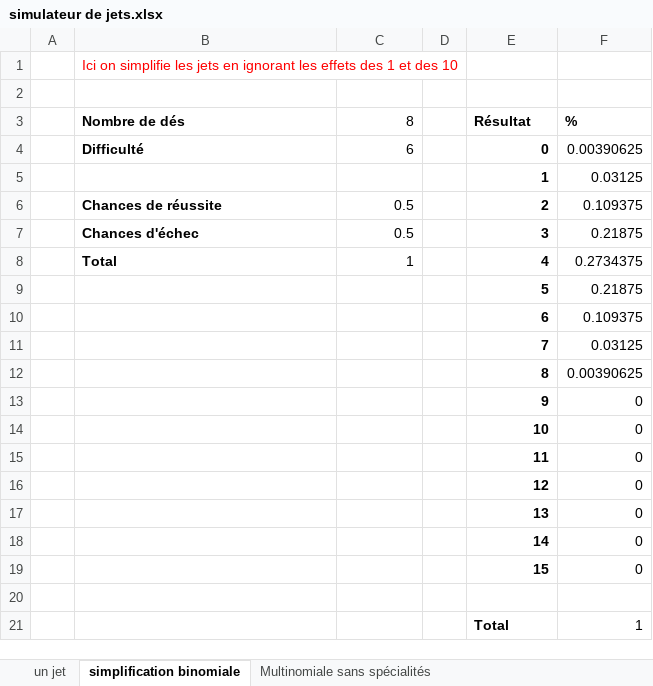
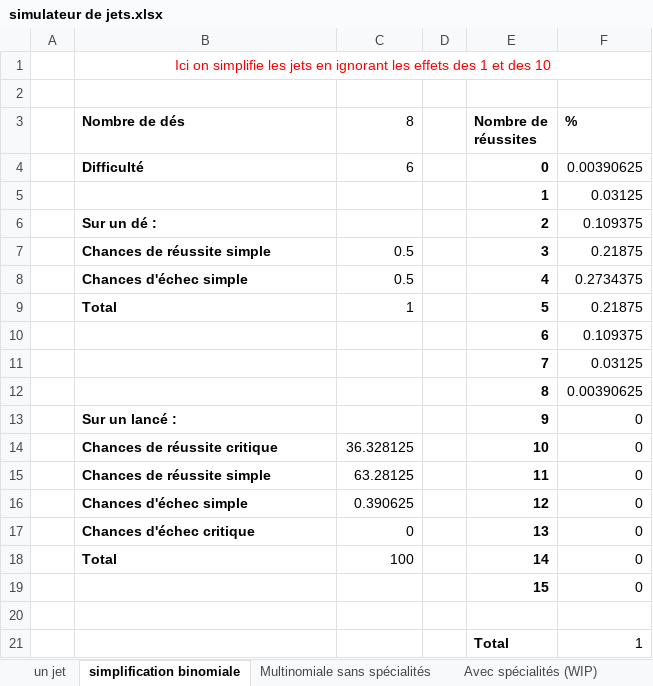
Before and after one commit to Bertolen/Test, an Excel workbook: simulateur de jets.xlsx, sheet simplification binomiale, drawn as a sheet; values as stored, in another font and other column widths than the file's, no borders; charts and pictures not drawn; the diff names each change by its address in the sheet, - before the commit and + after, or states it on an @@ line.

Commit message:
simulateur de jets - début de spécialité

```diff
--- a/simulateur de jets.xlsx (sheet simplification binomiale)
+++ b/simulateur de jets.xlsx (sheet simplification binomiale)
+sheet tab: Avec spécialités (WIP)
-B1 alignment: left
+B1 alignment: center
+B1:F1 merged
-E3: Résultat
+E3: Nombre de réussites
-B6 (Nombre de dés): Chances de réussite
+B6 (Nombre de dés): Sur un dé :
-C6 (8): 0.5
+C6 (8): (empty)
-B7 (Nombre de dés): Chances d'échec
+B7 (Nombre de dés): Chances de réussite simple
-B8 (Nombre de dés): Total
+B8 (Nombre de dés): Chances d'échec simple
-C8 (8): 1
+C8 (8): 0.5
-B9 (Nombre de dés): (empty)
+B9 (Nombre de dés): Total
-C9 (8): (empty)
+C9 (8): 1
-B13 (Nombre de dés): (empty)
+B13 (Nombre de dés): Sur un lancé :
-B14 (Nombre de dés): (empty)
+B14 (Nombre de dés): Chances de réussite critique
-C14 (8): (empty)
+C14 (8): 36.328125
-B15 (Nombre de dés): (empty)
+B15 (Nombre de dés): Chances de réussite simple
-C15 (8): (empty)
+C15 (8): 63.28125
-B16 (Nombre de dés): (empty)
+B16 (Nombre de dés): Chances d'échec simple
-C16 (8): (empty)
+C16 (8): 0.390625
-B17 (Nombre de dés): (empty)
+B17 (Nombre de dés): Chances d'échec critique
-C17 (8): (empty)
+C17 (8): 0
-B18 (Nombre de dés): (empty)
+B18 (Nombre de dés): Total
-C18 (8): (empty)
+C18 (8): 100
```
Also changed, not shown: sheet Multinomiale sans spécialités, sheet un jet, formulas that keep their value, charts or pictures.
